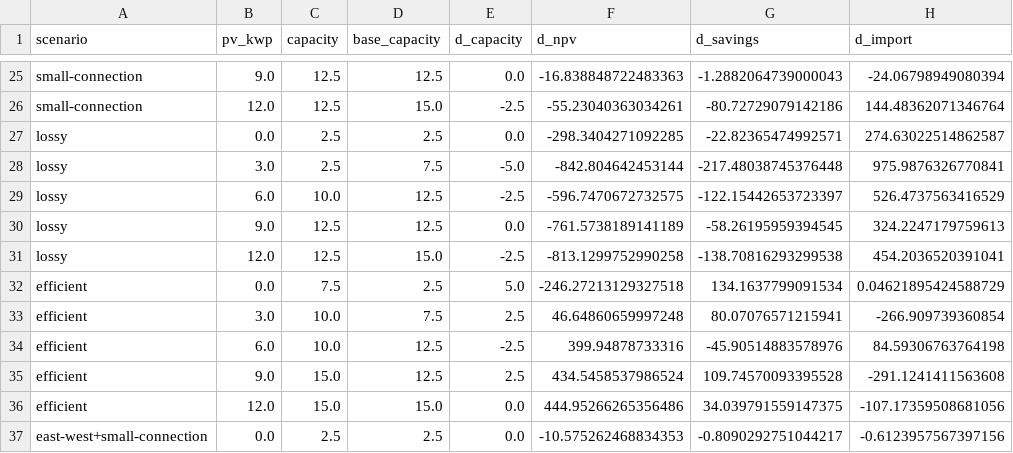
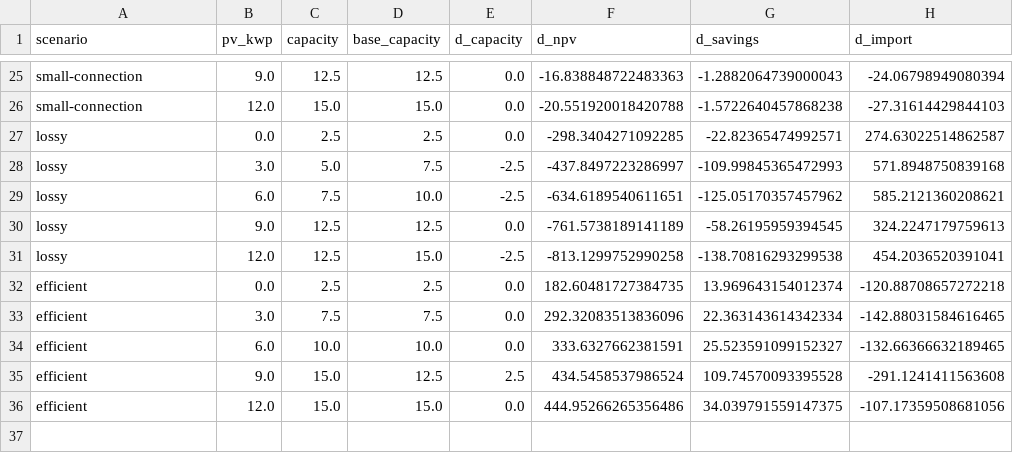
Before and after one commit to langestefan/HEMSSimulator.jl, a CSV file: experiments/002-factorial-sizing/data/sensitivity.csv, drawn as a sheet; only a part is shown, gaps mark what is left out; removed rows and columns are numbered as before the commit, all else as after; the diff covers the shown part only; the diff names each change by its address in the sheet, - before the commit and + after, or states it on an @@ line.

```diff
--- a/experiments/002-factorial-sizing/data/sensitivity.csv
+++ b/experiments/002-factorial-sizing/data/sensitivity.csv
-C26 (capacity): 12.5
+C26 (capacity): 15.0
-E26 (d_capacity): -2.5
+E26 (d_capacity): 0.0
-F26 (d_npv): -55.23040363034261
+F26 (d_npv): -20.551920018420788
-G26 (d_savings): -80.72729079142186
+G26 (d_savings): -1.5722640457868238
-H26 (d_import): 144.48362071346764
+H26 (d_import): -27.31614429844103
-C28 (capacity): 2.5
+C28 (capacity): 5.0
-E28 (d_capacity): -5.0
+E28 (d_capacity): -2.5
-F28 (d_npv): -842.804642453144
+F28 (d_npv): -437.8497223286997
-G28 (d_savings): -217.48038745376448
+G28 (d_savings): -109.99845365472993
-H28 (d_import): 975.9876326770841
+H28 (d_import): 571.8948750839168
-C29 (capacity): 10.0
+C29 (capacity): 7.5
-D29 (base_capacity): 12.5
+D29 (base_capacity): 10.0
-F29 (d_npv): -596.7470672732575
+F29 (d_npv): -634.6189540611651
-G29 (d_savings): -122.15442653723397
+G29 (d_savings): -125.05170357457962
-H29 (d_import): 526.4737563416529
+H29 (d_import): 585.2121360208621
-C32 (capacity): 7.5
+C32 (capacity): 2.5
-E32 (d_capacity): 5.0
+E32 (d_capacity): 0.0
-F32 (d_npv): -246.27213129327518
+F32 (d_npv): 182.60481727384735
-G32 (d_savings): 134.1637799091534
+G32 (d_savings): 13.969643154012374
-H32 (d_import): 0.04621895424588729
+H32 (d_import): -120.88708657272218
-C33 (capacity): 10.0
+C33 (capacity): 7.5
-E33 (d_capacity): 2.5
+E33 (d_capacity): 0.0
-F33 (d_npv): 46.64860659997248
+F33 (d_npv): 292.32083513836096
-G33 (d_savings): 80.07076571215941
+G33 (d_savings): 22.363143614342334
-H33 (d_import): -266.909739360854
+H33 (d_import): -142.88031584616465
-D34 (base_capacity): 12.5
+D34 (base_capacity): 10.0
-E34 (d_capacity): -2.5
+E34 (d_capacity): 0.0
-F34 (d_npv): 399.94878733316
+F34 (d_npv): 333.6327662381591
-G34 (d_savings): -45.90514883578976
+G34 (d_savings): 25.523591099152327
-H34 (d_import): 84.59306763764198
+H34 (d_import): -132.66366632189465
-row 37: east-west+small-connection | 0.0 | 2.5 | 2.5 | 0.0 | -10.575262468834353 | -0.8090292751044217 | -0.6123957567397156
```
Also changed, not shown: 2 added rows, 2 removed rows and 55 edited cells elsewhere in this file, 15 other files.
